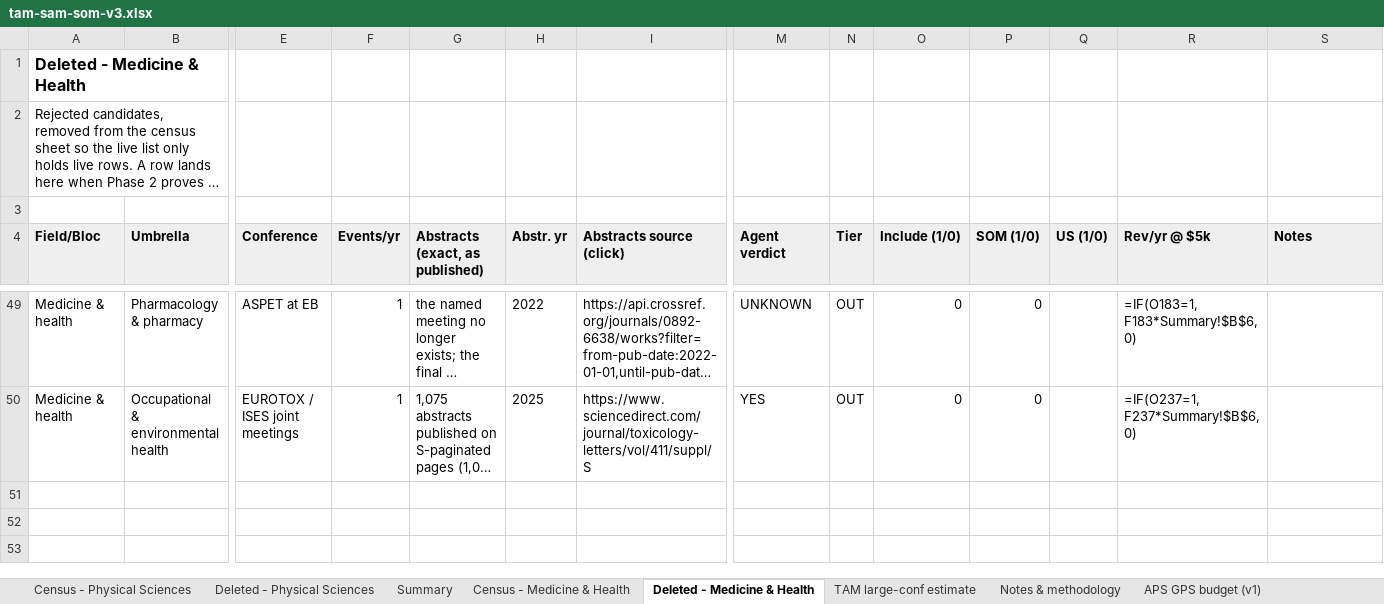
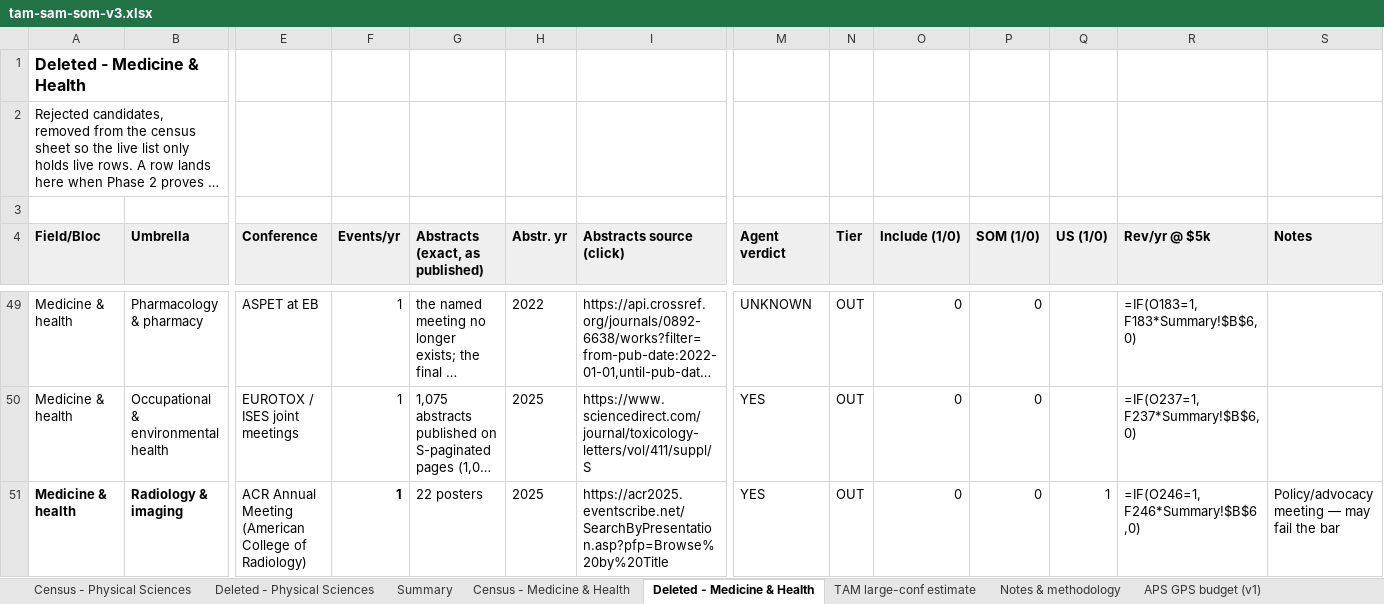
Before and after one commit to Vijyaksha/vennlore-prototype, an Excel workbook: docs/business/tam-sam-som-v3.xlsx, sheet Deleted - Medicine & Health, drawn as a sheet; only a part is shown, gaps mark what is left out; long unchanged cells end in …; values as stored, in another font and other column widths than the file's, no borders; formulas without a stored value are shown as written; rows hold the shown columns only; the diff names each change by its address in the sheet, - before the commit and + after, or states it on an @@ line.

```diff
--- a/docs/business/tam-sam-som-v3.xlsx (sheet Deleted - Medicine & Health)
+++ b/docs/business/tam-sam-som-v3.xlsx (sheet Deleted - Medicine & Health)
+row 51: Medicine & health | Radiology & imaging | ACR Annual Meeting (American College of Radiology) | 1 | 22 posters | 2025 | https://acr2025.eventscribe.net/SearchByPresentation.asp?pfp=Browse%20by%20Title | YES | OUT | 0 | 0 | 1 | =IF(O246=1,F246*Summary!$B$6,0) | Policy/advocacy meeting — may fail the bar
```
Also changed, not shown: sheet Census - Medicine & Health, 1 other file.
